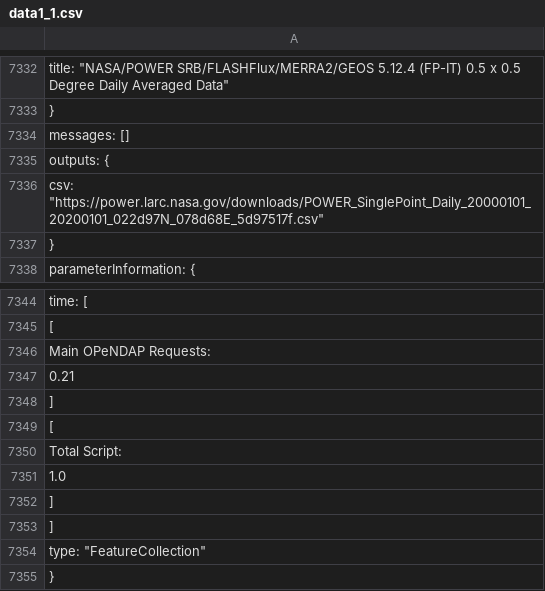
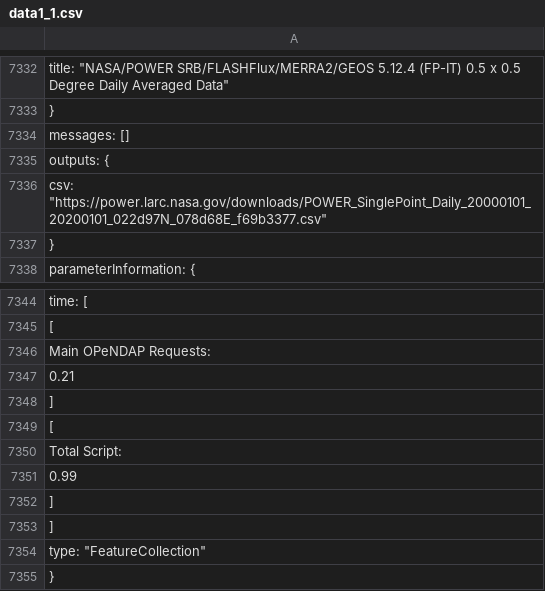
Before and after one commit to vaibhavarya1622/hexgrid, a CSV file: data1_1.csv, drawn as a sheet; only a part is shown, gaps mark what is left out.

```diff
--- a/data1_1.csv
+++ b/data1_1.csv
@@ -7335,3 +7335,3 @@
  "outputs": {
-  "csv": "https://power.larc.nasa.gov/downloads/POWER_SinglePoint_Daily_20000101_20200101_022d97N_078d68E_5d97517f.csv"
+  "csv": "https://power.larc.nasa.gov/downloads/POWER_SinglePoint_Daily_20000101_20200101_022d97N_078d68E_f69b3377.csv"
  },
@@ -7350,3 +7350,3 @@
    "Total Script:",
-   1.0
+   0.99
   ]
```
Also changed, not shown: data1_0.csv, data1_10.csv, 40 other files.
